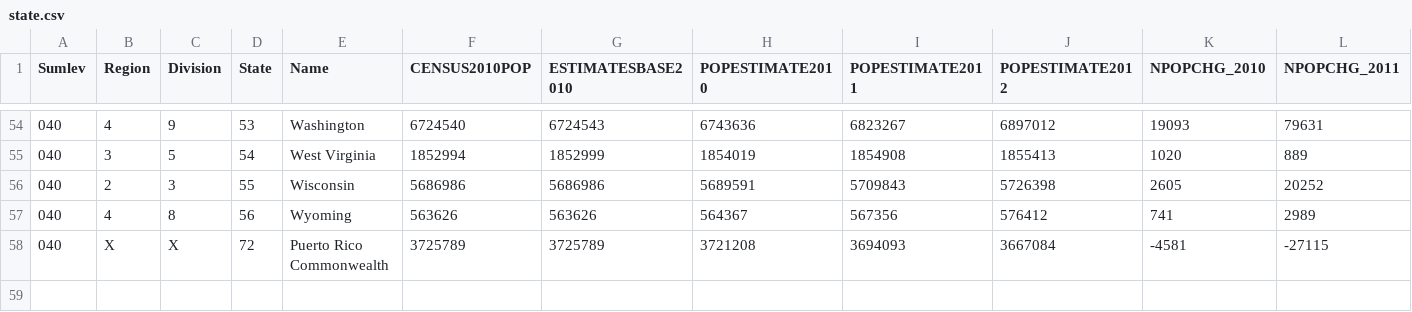
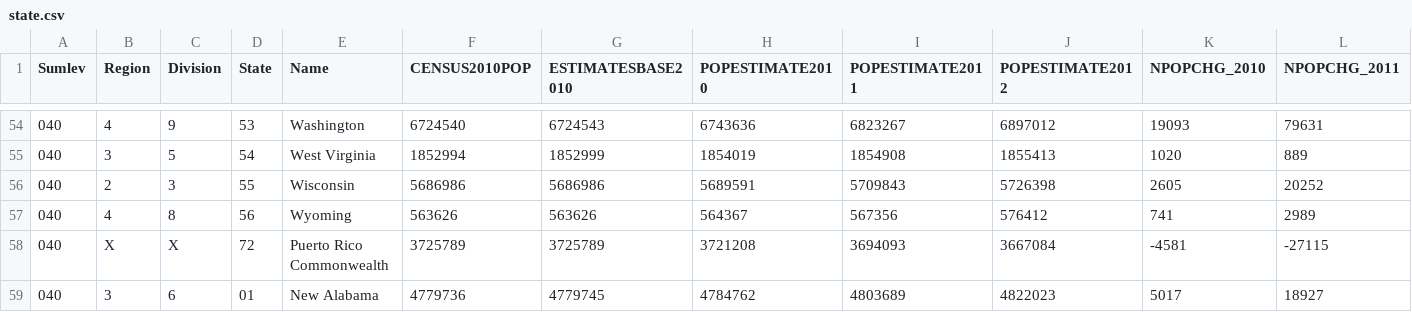
Before and after one commit to mharris717/state_population, a CSV file: state.csv, drawn as a sheet; only a part is shown, gaps mark what is left out; rows hold the shown columns only; the diff names each change by its address in the sheet, - before the commit and + after, or states it on an @@ line.

Commit message:
added new alabama

```diff
--- a/state.csv
+++ b/state.csv
+row 59: 040 | 3 | 6 | 01 | New Alabama | 4779736 | 4779745 | 4784762 | 4803689 | 4822023 | 5017 | 18927
```
